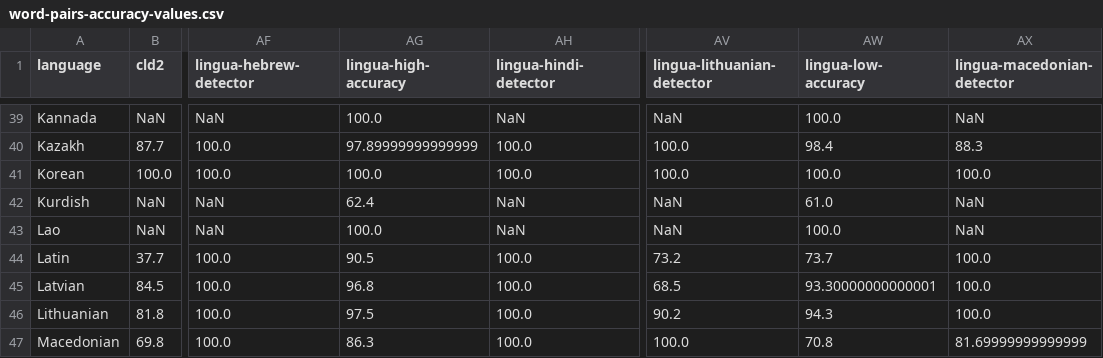
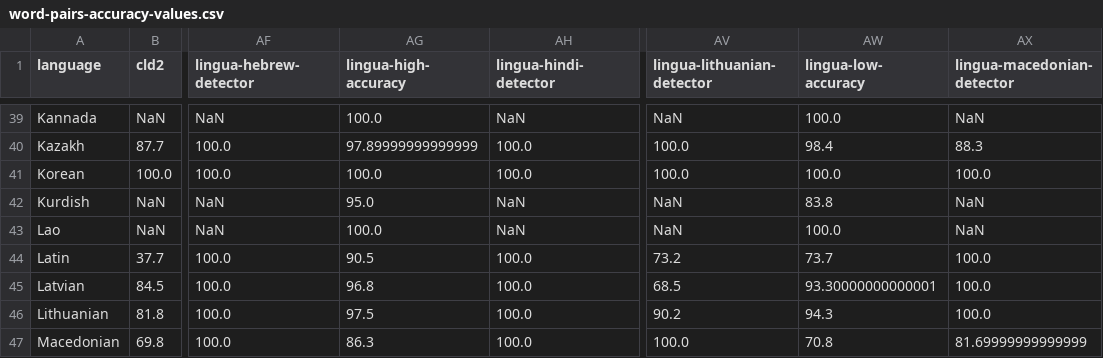
Before and after one commit to freshworks-oss/fw-lingua-rs, a CSV file: accuracy-reports/word-pairs-accuracy-values.csv, drawn as a sheet; only a part is shown, gaps mark what is left out; the diff names each change by its address in the sheet, - before the commit and + after, or states it on an @@ line.

```diff
--- a/accuracy-reports/word-pairs-accuracy-values.csv
+++ b/accuracy-reports/word-pairs-accuracy-values.csv
-AG42 (lingua-high-accuracy): 62.4
+AG42 (lingua-high-accuracy): 95.0
-AW42 (lingua-low-accuracy): 61.0
+AW42 (lingua-low-accuracy): 83.8
```
Also changed, not shown: accuracy-reports/average-accuracy-values.csv, accuracy-reports/sentences-accuracy-values.csv, 6 other files.
